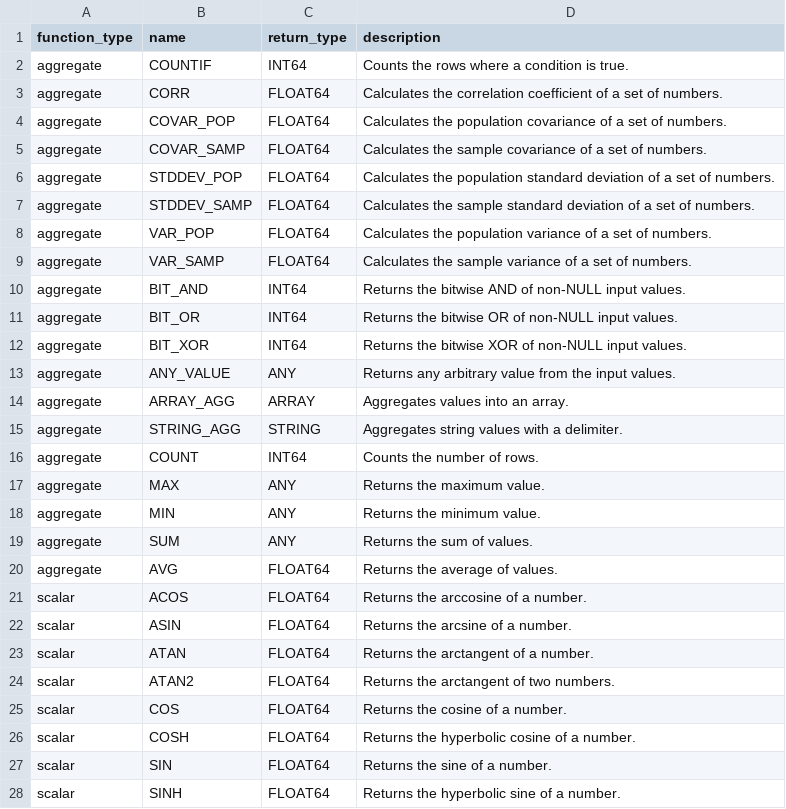
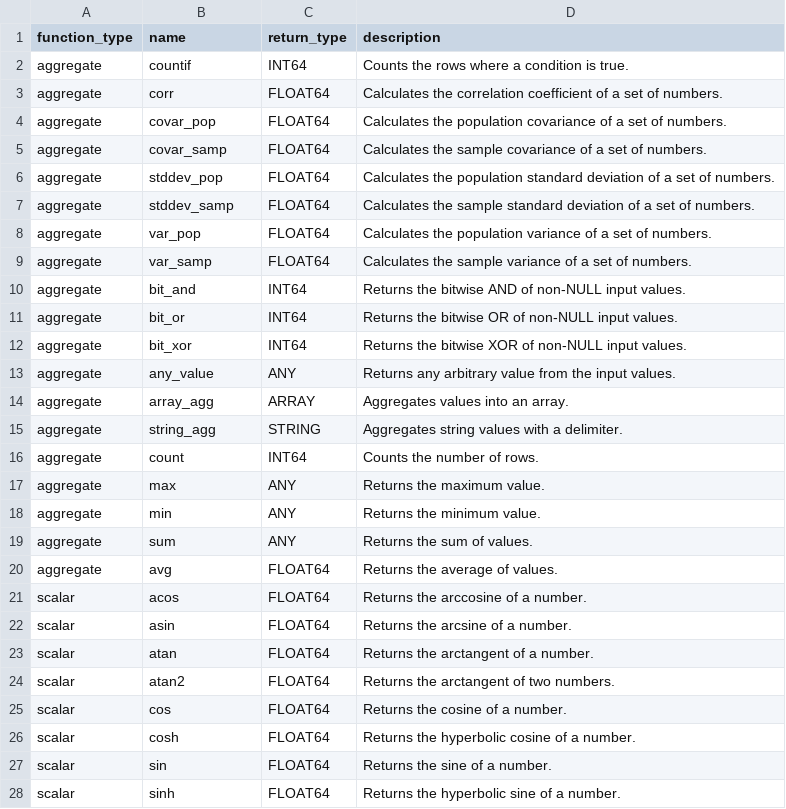
Before and after one commit to Canner/wren-engine, a CSV file: ibis-server/resources/function_list/bigquery.csv, drawn as a sheet; only a part is shown; the diff covers the shown part only.

Commit message:
lowercase all the function name

```diff
--- a/ibis-server/resources/function_list/bigquery.csv
+++ b/ibis-server/resources/function_list/bigquery.csv
@@ -1,28 +1,28 @@
 function_type,name,return_type,description
-aggregate,COUNTIF,INT64,"Counts the rows where a condition is true."
-aggregate,CORR,FLOAT64,"Calculates the correlation coefficient of a set of numbers."
-aggregate,COVAR_POP,FLOAT64,"Calculates the population covariance of a set of numbers."
-aggregate,COVAR_SAMP,FLOAT64,"Calculates the sample covariance of a set of numbers."
-aggregate,STDDEV_POP,FLOAT64,"Calculates the population standard deviation of a set of numbers."
-aggregate,STDDEV_SAMP,FLOAT64,"Calculates the sample standard deviation of a set of numbers."
-aggregate,VAR_POP,FLOAT64,"Calculates the population variance of a set of numbers."
-aggregate,VAR_SAMP,FLOAT64,"Calculates the sample variance of a set of numbers."
-aggregate,BIT_AND,INT64,"Returns the bitwise AND of non-NULL input values."
-aggregate,BIT_OR,INT64,"Returns the bitwise OR of non-NULL input values."
-aggregate,BIT_XOR,INT64,"Returns the bitwise XOR of non-NULL input values."
-aggregate,ANY_VALUE,ANY,"Returns any arbitrary value from the input values."
-aggregate,ARRAY_AGG,ARRAY,"Aggregates values into an array."
-aggregate,STRING_AGG,STRING,"Aggregates string values with a delimiter."
-aggregate,COUNT,INT64,"Counts the number of rows."
-aggregate,MAX,ANY,"Returns the maximum value."
-aggregate,MIN,ANY,"Returns the minimum value."
-aggregate,SUM,ANY,"Returns the sum of values."
-aggregate,AVG,FLOAT64,"Returns the average of values."
-scalar,ACOS,FLOAT64,"Returns the arccosine of a number."
-scalar,ASIN,FLOAT64,"Returns the arcsine of a number."
-scalar,ATAN,FLOAT64,"Returns the arctangent of a number."
-scalar,ATAN2,FLOAT64,"Returns the arctangent of two numbers."
-scalar,COS,FLOAT64,"Returns the cosine of a number."
-scalar,COSH,FLOAT64,"Returns the hyperbolic cosine of a number."
-scalar,SIN,FLOAT64,"Returns the sine of a number."
-scalar,SINH,FLOAT64,"Returns the hyperbolic sine of a number."
+aggregate,countif,INT64,"Counts the rows where a condition is true."
+aggregate,corr,FLOAT64,"Calculates the correlation coefficient of a set of numbers."
+aggregate,covar_pop,FLOAT64,"Calculates the population covariance of a set of numbers."
+aggregate,covar_samp,FLOAT64,"Calculates the sample covariance of a set of numbers."
+aggregate,stddev_pop,FLOAT64,"Calculates the population standard deviation of a set of numbers."
+aggregate,stddev_samp,FLOAT64,"Calculates the sample standard deviation of a set of numbers."
+aggregate,var_pop,FLOAT64,"Calculates the population variance of a set of numbers."
+aggregate,var_samp,FLOAT64,"Calculates the sample variance of a set of numbers."
+aggregate,bit_and,INT64,"Returns the bitwise AND of non-NULL input values."
+aggregate,bit_or,INT64,"Returns the bitwise OR of non-NULL input values."
+aggregate,bit_xor,INT64,"Returns the bitwise XOR of non-NULL input values."
+aggregate,any_value,ANY,"Returns any arbitrary value from the input values."
+aggregate,array_agg,ARRAY,"Aggregates values into an array."
+aggregate,string_agg,STRING,"Aggregates string values with a delimiter."
+aggregate,count,INT64,"Counts the number of rows."
+aggregate,max,ANY,"Returns the maximum value."
+aggregate,min,ANY,"Returns the minimum value."
+aggregate,sum,ANY,"Returns the sum of values."
+aggregate,avg,FLOAT64,"Returns the average of values."
+scalar,acos,FLOAT64,"Returns the arccosine of a number."
+scalar,asin,FLOAT64,"Returns the arcsine of a number."
+scalar,atan,FLOAT64,"Returns the arctangent of a number."
+scalar,atan2,FLOAT64,"Returns the arctangent of two numbers."
+scalar,cos,FLOAT64,"Returns the cosine of a number."
+scalar,cosh,FLOAT64,"Returns the hyperbolic cosine of a number."
+scalar,sin,FLOAT64,"Returns the sine of a number."
+scalar,sinh,FLOAT64,"Returns the hyperbolic sine of a number."
```
Also changed, not shown: 72 edited cells elsewhere in this file, ibis-server/resources/function_list/mssql.csv, ibis-server/resources/function_list/snowflake.csv.
